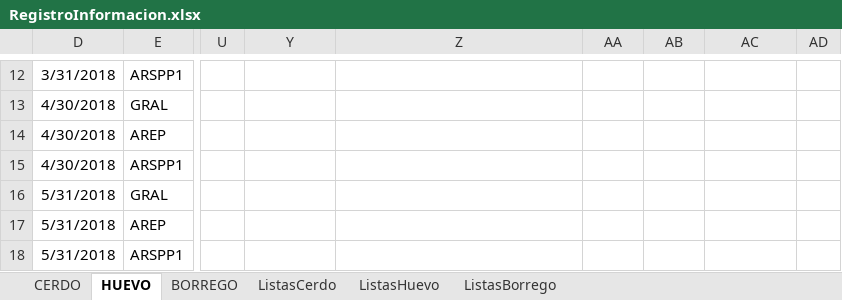
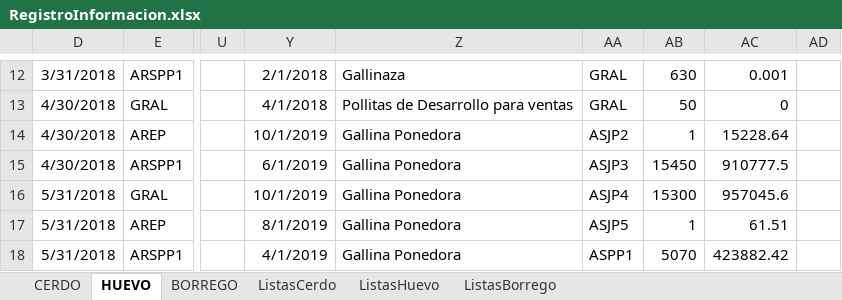
Before and after one commit to NatashaGamez/Granja, an Excel workbook: GV/RegistroInformacion.xlsx, sheet HUEVO, drawn as a sheet; only a part is shown, gaps mark what is left out; values as stored, in another font and other column widths than the file's, no borders; charts and pictures and table styles not drawn; the diff covers the shown part only; the diff names each change by its address in the sheet, - before the commit and + after, or states it on an @@ line.

Commit message:
NacimientosHuevoBorrego

```diff
--- a/GV/RegistroInformacion.xlsx (sheet HUEVO)
+++ b/GV/RegistroInformacion.xlsx (sheet HUEVO)
-Y12: (empty)
+Y12: 2/1/2018
-Z12: (empty)
+Z12: Gallinaza
-AA12:AA13: (empty)
+AA12:AA13: GRAL
-AB12: (empty)
+AB12: 630
-AC12: (empty)
+AC12: 0.001
-Y13: (empty)
+Y13: 4/1/2018
-Z13: (empty)
+Z13: Pollitas de Desarrollo para ventas
-AB13: (empty)
+AB13: 50
-AC13: (empty)
+AC13: 0
-Y14: (empty)
+Y14: 10/1/2019
-Z14:Z18: (empty)
+Z14:Z18: Gallina Ponedora
-AA14: (empty)
+AA14: ASJP2
-AB14: (empty)
+AB14: 1
-AC14: (empty)
+AC14: 15228.64
-Y15: (empty)
+Y15: 6/1/2019
-AA15: (empty)
+AA15: ASJP3
-AB15: (empty)
+AB15: 15450
-AC15: (empty)
+AC15: 910777.5
-Y16: (empty)
+Y16: 10/1/2019
-AA16: (empty)
+AA16: ASJP4
-AB16: (empty)
+AB16: 15300
-AC16: (empty)
+AC16: 957045.6
-Y17: (empty)
+Y17: 8/1/2019
-AA17: (empty)
+AA17: ASJP5
-AB17: (empty)
+AB17: 1
-AC17: (empty)
+AC17: 61.51
-Y18: (empty)
+Y18: 4/1/2019
-AA18: (empty)
+AA18: ASPP1
-AB18: (empty)
+AB18: 5070
-AC18: (empty)
+AC18: 423882.42
```
Also changed, not shown: 110 edited cells elsewhere in this sheet, sheet BORREGO, hidden cells.
